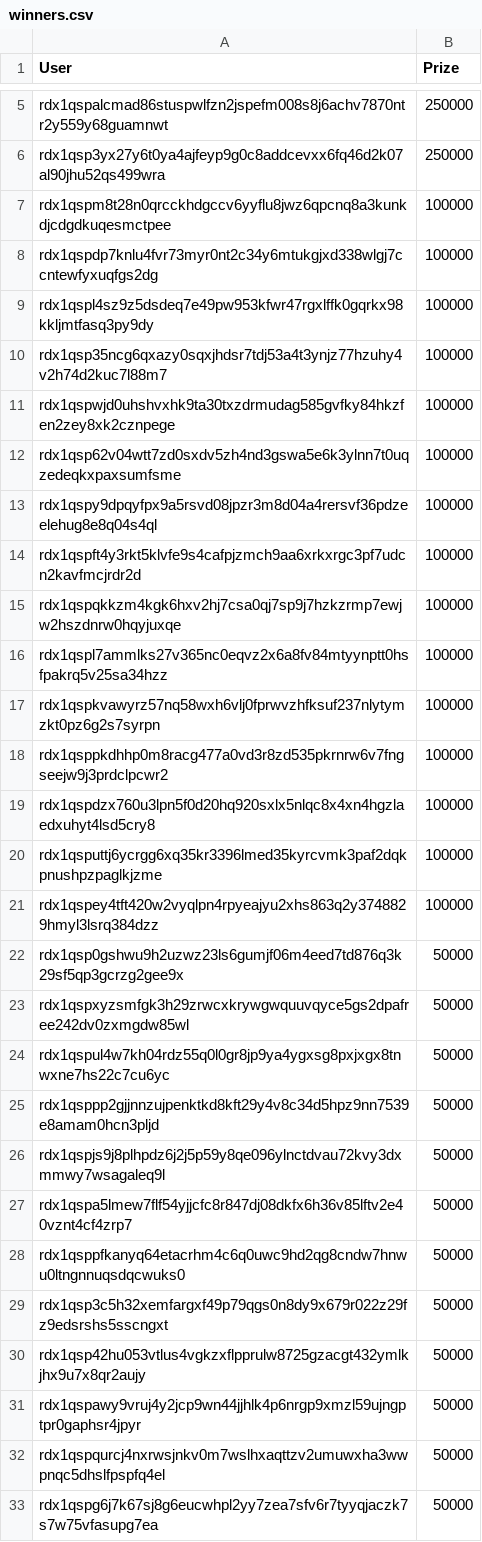
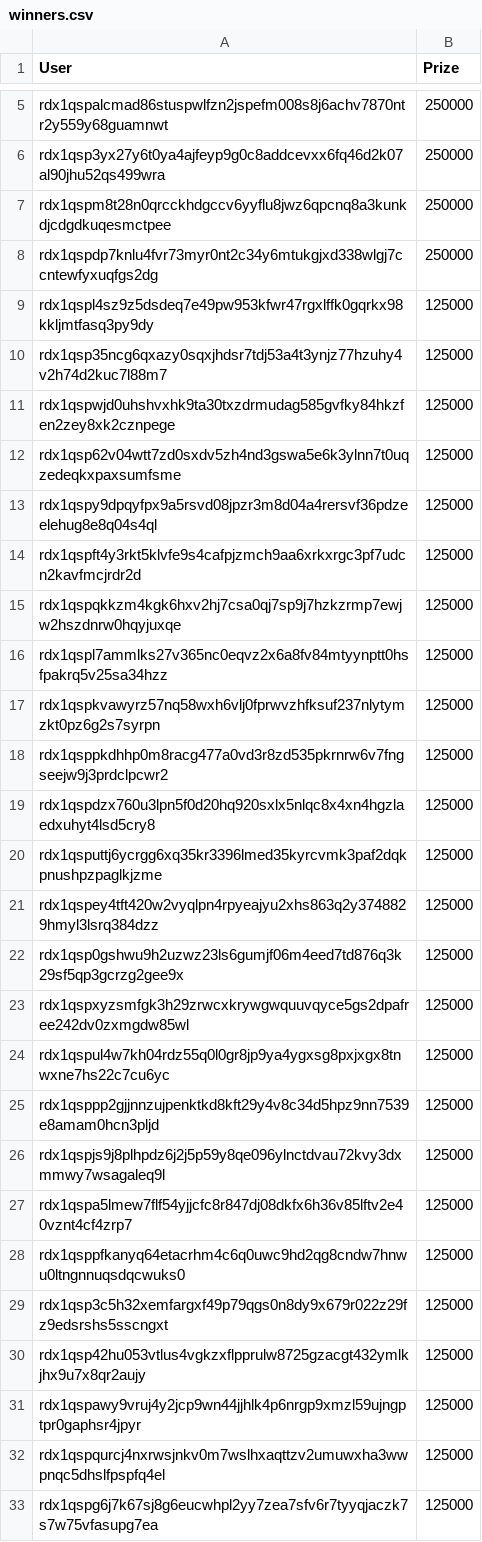
Before and after one commit to DogeCube-io/airdrops, a CSV file: DogeCubeX_10M_Draw_1/results/winners.csv, drawn as a sheet; only a part is shown, gaps mark what is left out; the diff covers the shown part only.

Commit message:
redraw #1 with increased prize pool.

```diff
--- a/DogeCubeX_10M_Draw_1/results/winners.csv
+++ b/DogeCubeX_10M_Draw_1/results/winners.csv
@@ -6,28 +6,28 @@ rdx1qspalcmad86stuspwlfzn2jspefm008s8j6achv7870ntr2y559y68guamnwt,250000
 rdx1qsp3yx27y6t0ya4ajfeyp9g0c8addcevxx6fq46d2k07al90jhu52qs499wra,250000
-rdx1qspm8t28n0qrcckhdgccv6yyflu8jwz6qpcnq8a3kunkdjcdgdkuqesmctpee,100000
-rdx1qspdp7knlu4fvr73myr0nt2c34y6mtukgjxd338wlgj7ccntewfyxuqfgs2dg,100000
-rdx1qspl4sz9z5dsdeq7e49pw953kfwr47rgxlffk0gqrkx98kkljmtfasq3py9dy,100000
-rdx1qsp35ncg6qxazy0sqxjhdsr7tdj53a4t3ynjz77hzuhy4v2h74d2kuc7l88m7,100000
-rdx1qspwjd0uhshvxhk9ta30txzdrmudag585gvfky84hkzfen2zey8xk2cznpege,100000
-rdx1qsp62v04wtt7zd0sxdv5zh4nd3gswa5e6k3ylnn7t0uqzedeqkxpaxsumfsme,100000
-rdx1qspy9dpqyfpx9a5rsvd08jpzr3m8d04a4rersvf36pdzeelehug8e8q04s4ql,100000
-rdx1qspft4y3rkt5klvfe9s4cafpjzmch9aa6xrkxrgc3pf7udcn2kavfmcjrdr2d,100000
-rdx1qspqkkzm4kgk6hxv2hj7csa0qj7sp9j7hzkzrmp7ewjw2hszdnrw0hqyjuxqe,100000
-rdx1qspl7ammlks27v365nc0eqvz2x6a8fv84mtyynptt0hsfpakrq5v25sa34hzz,100000
-rdx1qspkvawyrz57nq58wxh6vlj0fprwvzhfksuf237nlytymzkt0pz6g2s7syrpn,100000
-rdx1qsppkdhhp0m8racg477a0vd3r8zd535pkrnrw6v7fngseejw9j3prdclpcwr2,100000
-rdx1qspdzx760u3lpn5f0d20hq920sxlx5nlqc8x4xn4hgzlaedxuhyt4lsd5cry8,100000
-rdx1qsputtj6ycrgg6xq35kr3396lmed35kyrcvmk3paf2dqkpnushpzpaglkjzme,100000
-rdx1qspey4tft420w2vyqlpn4rpyeajyu2xhs863q2y3748829hmyl3lsrq384dzz,100000
-rdx1qsp0gshwu9h2uzwz23ls6gumjf06m4eed7td876q3k29sf5qp3gcrzg2gee9x,50000
-rdx1qspxyzsmfgk3h29zrwcxkrywgwquuvqyce5gs2dpafree242dv0zxmgdw85wl,50000
-rdx1qspul4w7kh04rdz55q0l0gr8jp9ya4ygxsg8pxjxgx8tnwxne7hs22c7cu6yc,50000
-rdx1qsppp2gjjnnzujpenktkd8kft29y4v8c34d5hpz9nn7539e8amam0hcn3pljd,50000
-rdx1qspjs9j8plhpdz6j2j5p59y8qe096ylnctdvau72kvy3dxmmwy7wsagaleq9l,50000
-rdx1qspa5lmew7flf54yjjcfc8r847dj08dkfx6h36v85lftv2e40vznt4cf4zrp7,50000
-rdx1qsppfkanyq64etacrhm4c6q0uwc9hd2qg8cndw7hnwu0ltngnnuqsdqcwuks0,50000
-rdx1qsp3c5h32xemfargxf49p79qgs0n8dy9x679r022z29fz9edsrshs5sscngxt,50000
-rdx1qsp42hu053vtlus4vgkzxflpprulw8725gzacgt432ymlkjhx9u7x8qr2aujy,50000
-rdx1qspawy9vruj4y2jcp9wn44jjhlk4p6nrgp9xmzl59ujngptpr0gaphsr4jpyr,50000
-rdx1qspqurcj4nxrwsjnkv0m7wslhxaqttzv2umuwxha3wwpnqc5dhslfpspfq4el,50000
-rdx1qspg6j7k67sj8g6eucwhpl2yy7zea7sfv6r7tyyqjaczk7s7w75vfasupg7ea,50000
+rdx1qspm8t28n0qrcckhdgccv6yyflu8jwz6qpcnq8a3kunkdjcdgdkuqesmctpee,250000
+rdx1qspdp7knlu4fvr73myr0nt2c34y6mtukgjxd338wlgj7ccntewfyxuqfgs2dg,250000
+rdx1qspl4sz9z5dsdeq7e49pw953kfwr47rgxlffk0gqrkx98kkljmtfasq3py9dy,125000
+rdx1qsp35ncg6qxazy0sqxjhdsr7tdj53a4t3ynjz77hzuhy4v2h74d2kuc7l88m7,125000
+rdx1qspwjd0uhshvxhk9ta30txzdrmudag585gvfky84hkzfen2zey8xk2cznpege,125000
+rdx1qsp62v04wtt7zd0sxdv5zh4nd3gswa5e6k3ylnn7t0uqzedeqkxpaxsumfsme,125000
+rdx1qspy9dpqyfpx9a5rsvd08jpzr3m8d04a4rersvf36pdzeelehug8e8q04s4ql,125000
+rdx1qspft4y3rkt5klvfe9s4cafpjzmch9aa6xrkxrgc3pf7udcn2kavfmcjrdr2d,125000
+rdx1qspqkkzm4kgk6hxv2hj7csa0qj7sp9j7hzkzrmp7ewjw2hszdnrw0hqyjuxqe,125000
+rdx1qspl7ammlks27v365nc0eqvz2x6a8fv84mtyynptt0hsfpakrq5v25sa34hzz,125000
+rdx1qspkvawyrz57nq58wxh6vlj0fprwvzhfksuf237nlytymzkt0pz6g2s7syrpn,125000
+rdx1qsppkdhhp0m8racg477a0vd3r8zd535pkrnrw6v7fngseejw9j3prdclpcwr2,125000
+rdx1qspdzx760u3lpn5f0d20hq920sxlx5nlqc8x4xn4hgzlaedxuhyt4lsd5cry8,125000
+rdx1qsputtj6ycrgg6xq35kr3396lmed35kyrcvmk3paf2dqkpnushpzpaglkjzme,125000
+rdx1qspey4tft420w2vyqlpn4rpyeajyu2xhs863q2y3748829hmyl3lsrq384dzz,125000
+rdx1qsp0gshwu9h2uzwz23ls6gumjf06m4eed7td876q3k29sf5qp3gcrzg2gee9x,125000
+rdx1qspxyzsmfgk3h29zrwcxkrywgwquuvqyce5gs2dpafree242dv0zxmgdw85wl,125000
+rdx1qspul4w7kh04rdz55q0l0gr8jp9ya4ygxsg8pxjxgx8tnwxne7hs22c7cu6yc,125000
+rdx1qsppp2gjjnnzujpenktkd8kft29y4v8c34d5hpz9nn7539e8amam0hcn3pljd,125000
+rdx1qspjs9j8plhpdz6j2j5p59y8qe096ylnctdvau72kvy3dxmmwy7wsagaleq9l,125000
+rdx1qspa5lmew7flf54yjjcfc8r847dj08dkfx6h36v85lftv2e40vznt4cf4zrp7,125000
+rdx1qsppfkanyq64etacrhm4c6q0uwc9hd2qg8cndw7hnwu0ltngnnuqsdqcwuks0,125000
+rdx1qsp3c5h32xemfargxf49p79qgs0n8dy9x679r022z29fz9edsrshs5sscngxt,125000
+rdx1qsp42hu053vtlus4vgkzxflpprulw8725gzacgt432ymlkjhx9u7x8qr2aujy,125000
+rdx1qspawy9vruj4y2jcp9wn44jjhlk4p6nrgp9xmzl59ujngptpr0gaphsr4jpyr,125000
+rdx1qspqurcj4nxrwsjnkv0m7wslhxaqttzv2umuwxha3wwpnqc5dhslfpspfq4el,125000
+rdx1qspg6j7k67sj8g6eucwhpl2yy7zea7sfv6r7tyyqjaczk7s7w75vfasupg7ea,125000
```
Also changed, not shown: 35 added rows and 33 edited cells elsewhere in this file, 1 other file.
